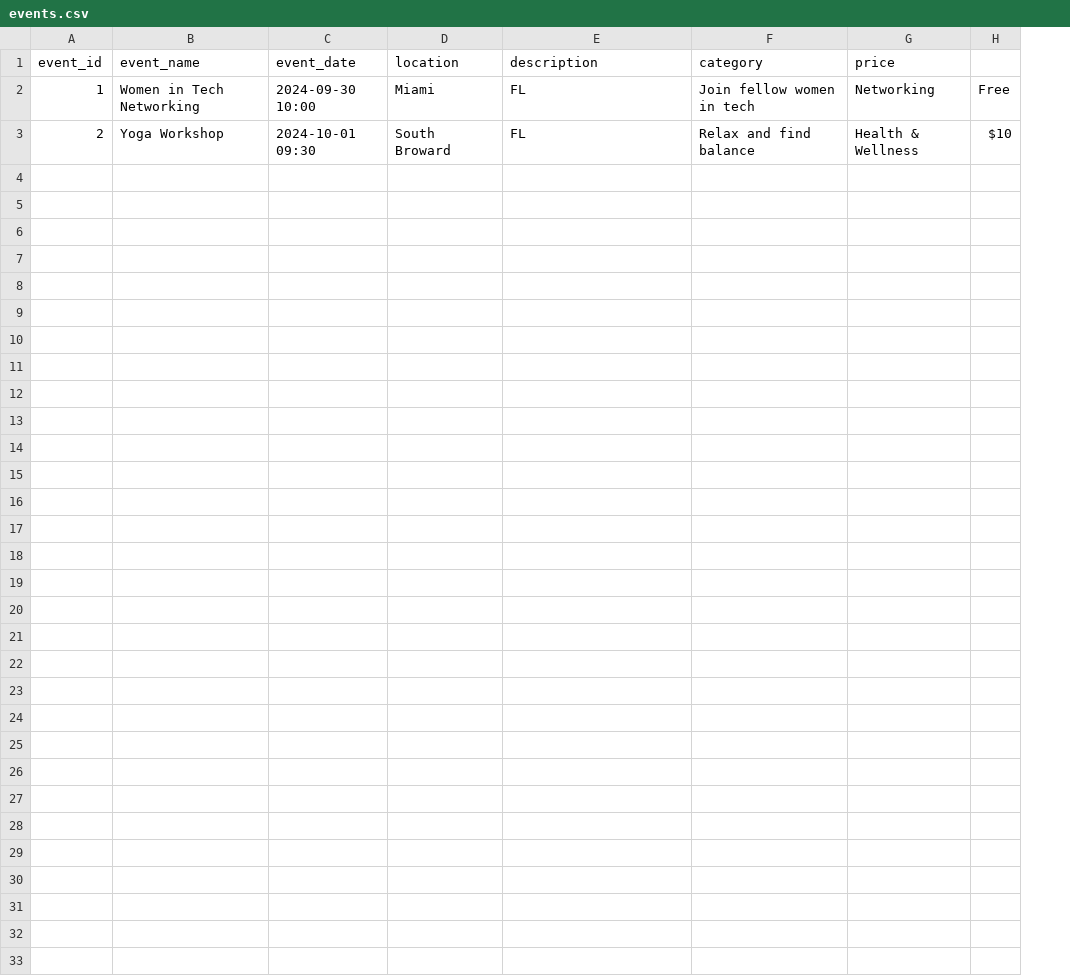
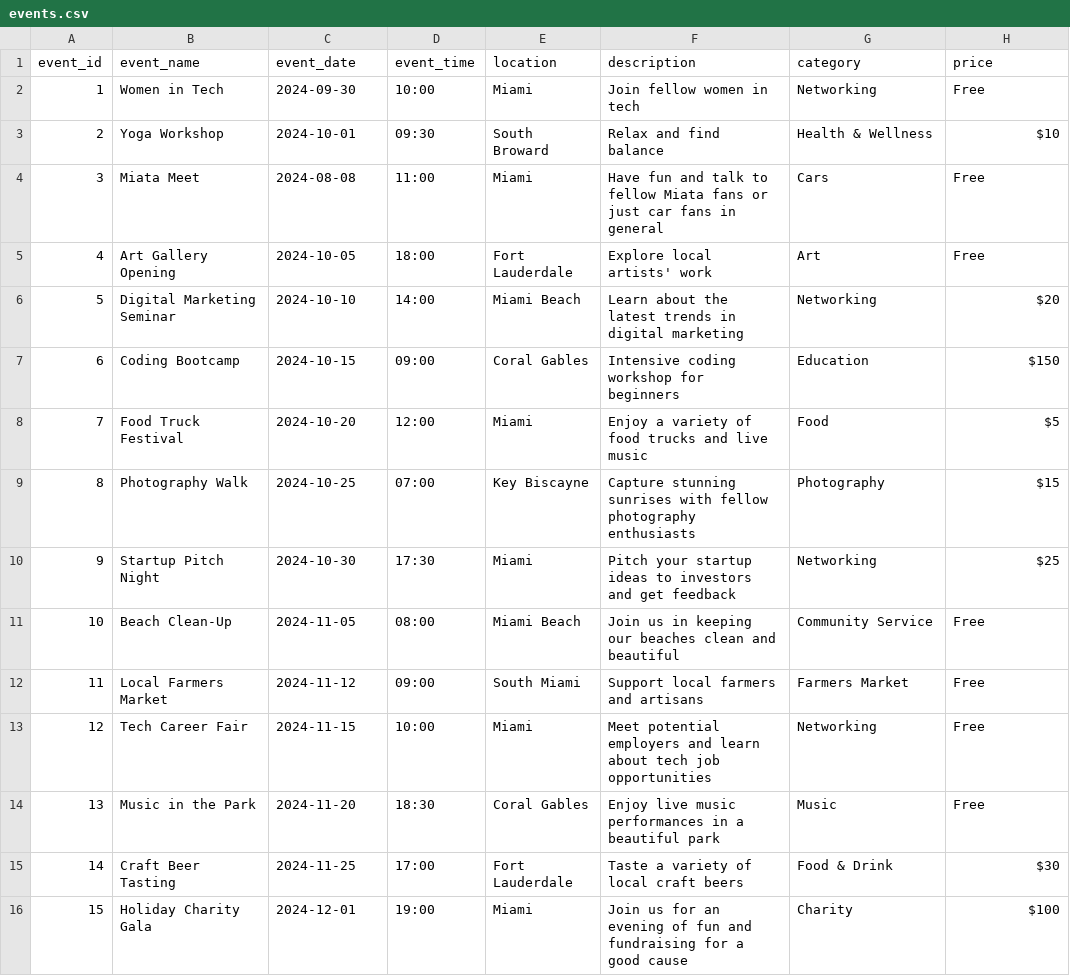
Before and after one commit to hussaink499/Huerta, a CSV file: data/events.csv, drawn as a sheet; removed rows and columns are numbered as before the commit, all else as after; the diff names each change by its address in the sheet, - before the commit and + after, or states it on an @@ line.

```diff
--- a/data/events.csv
+++ b/data/events.csv
+column D (event_time), rows 2-3: 10:00 | 09:30
-column H, rows 2-3: Free | $10
-B2 (event_name): Women in Tech Networking
+B2 (event_name): Women in Tech
-C2 (event_date): 2024-09-30 10:00
+C2 (event_date): 2024-09-30
-F2 (description): FL
+F2 (description): Join fellow women in tech
-G2 (category): Join fellow women in tech
+G2 (category): Networking
-H2 (price): Networking
+H2 (price): Free
-C3 (event_date): 2024-10-01 09:30
+C3 (event_date): 2024-10-01
-F3 (description): FL
+F3 (description): Relax and find balance
-G3 (category): Relax and find balance
+G3 (category): Health & Wellness
-H3 (price): Health & Wellness
+H3 (price): $10
+row 4: 3 | Miata Meet | 2024-08-08 | 11:00 | Miami | Have fun and talk to fellow Miata fans or just car fans in general | Cars | Free
+row 5: 4 | Art Gallery Opening | 2024-10-05 | 18:00 | Fort Lauderdale | Explore local artists' work | Art | Free
+row 6: 5 | Digital Marketing Seminar | 2024-10-10 | 14:00 | Miami Beach | Learn about the latest trends in digital marketing | Networking | $20
+row 7: 6 | Coding Bootcamp | 2024-10-15 | 09:00 | Coral Gables | Intensive coding workshop for beginners | Education | $150
+row 8: 7 | Food Truck Festival | 2024-10-20 | 12:00 | Miami | Enjoy a variety of food trucks and live music | Food | $5
+row 9: 8 | Photography Walk | 2024-10-25 | 07:00 | Key Biscayne | Capture stunning sunrises with fellow photography enthusiasts | Photography | $15
+row 10: 9 | Startup Pitch Night | 2024-10-30 | 17:30 | Miami | Pitch your startup ideas to investors and get feedback | Networking | $25
+row 11: 10 | Beach Clean-Up | 2024-11-05 | 08:00 | Miami Beach | Join us in keeping our beaches clean and beautiful | Community Service | Free
+row 12: 11 | Local Farmers Market | 2024-11-12 | 09:00 | South Miami | Support local farmers and artisans | Farmers Market | Free
+row 13: 12 | Tech Career Fair | 2024-11-15 | 10:00 | Miami | Meet potential employers and learn about tech job opportunities | Networking | Free
+row 14: 13 | Music in the Park | 2024-11-20 | 18:30 | Coral Gables | Enjoy live music performances in a beautiful park | Music | Free
+row 15: 14 | Craft Beer Tasting | 2024-11-25 | 17:00 | Fort Lauderdale | Taste a variety of local craft beers | Food & Drink | $30
+row 16: 15 | Holiday Charity Gala | 2024-12-01 | 19:00 | Miami | Join us for an evening of fun and fundraising for a good cause | Charity | $100
```
Also changed, not shown: 1 other file.
